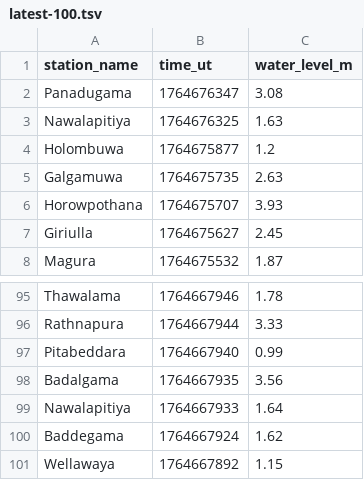
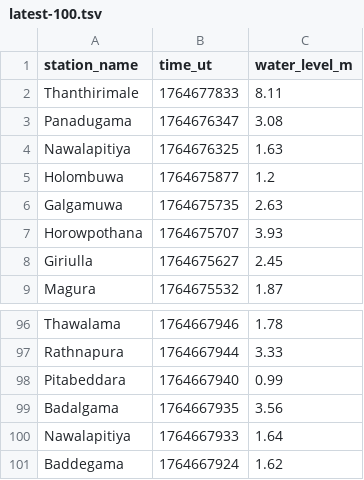
Before and after one commit to nuuuwan/lk_irrigation, a TSV file: data/latest-100.tsv, drawn as a sheet; only a part is shown, gaps mark what is left out; removed rows and columns are numbered as before the commit, all else as after; the diff names each change by its address in the sheet, - before the commit and + after, or states it on an @@ line.

```diff
--- a/data/latest-100.tsv
+++ b/data/latest-100.tsv
+row 2: Thanthirimale | 1764677833 | 8.11
-row 101: Wellawaya | 1764667892 | 1.15
```
Also changed, not shown: data/all.tsv, data/latest-1000.tsv, 7 other files.
